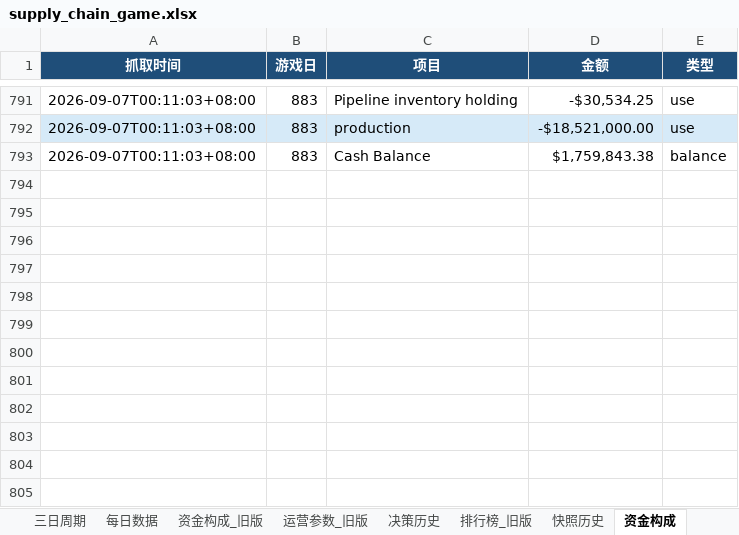
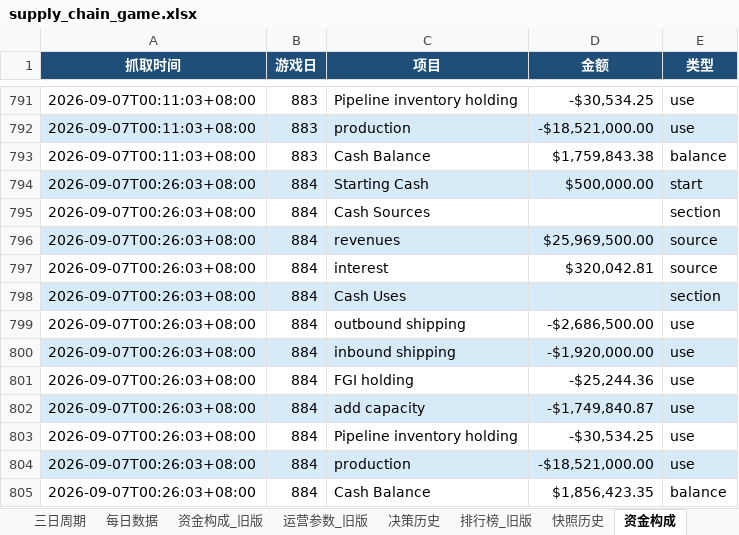
Before and after one commit to Vikotevili/sc-game-tracker, an Excel workbook: data/supply_chain_game.xlsx, sheet 资金构成, drawn as a sheet; only a part is shown, gaps mark what is left out; values as stored, in another font and other column widths than the file's, no borders; the diff names each change by its address in the sheet, - before the commit and + after, or states it on an @@ line.

Commit message:
Update game data: day 884, cash 1856423.35, 3-day period 295

```diff
--- a/data/supply_chain_game.xlsx (sheet 资金构成)
+++ b/data/supply_chain_game.xlsx (sheet 资金构成)
+row 794: 2026-09-07T00:26:03+08:00 | 884 | Starting Cash | $500,000.00 | start
+row 795: 2026-09-07T00:26:03+08:00 | 884 | Cash Sources |  | section
+row 796: 2026-09-07T00:26:03+08:00 | 884 | revenues | $25,969,500.00 | source
+row 797: 2026-09-07T00:26:03+08:00 | 884 | interest | $320,042.81 | source
+row 798: 2026-09-07T00:26:03+08:00 | 884 | Cash Uses |  | section
+row 799: 2026-09-07T00:26:03+08:00 | 884 | outbound shipping | -$2,686,500.00 | use
+row 800: 2026-09-07T00:26:03+08:00 | 884 | inbound shipping | -$1,920,000.00 | use
+row 801: 2026-09-07T00:26:03+08:00 | 884 | FGI holding | -$25,244.36 | use
+row 802: 2026-09-07T00:26:03+08:00 | 884 | add capacity | -$1,749,840.87 | use
+row 803: 2026-09-07T00:26:03+08:00 | 884 | Pipeline inventory holding | -$30,534.25 | use
+row 804: 2026-09-07T00:26:03+08:00 | 884 | production | -$18,521,000.00 | use
+row 805: 2026-09-07T00:26:03+08:00 | 884 | Cash Balance | $1,856,423.35 | balance
```
Also changed, not shown: sheet 排行榜, sheet 快照历史, sheet 每日数据, sheet 概览, sheet 决策历史, sheet 三日周期.
